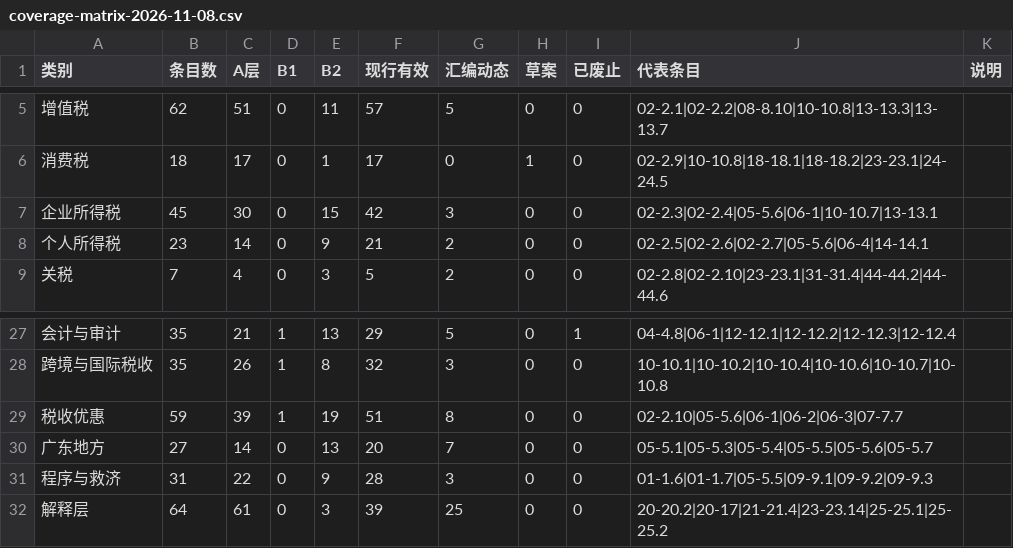
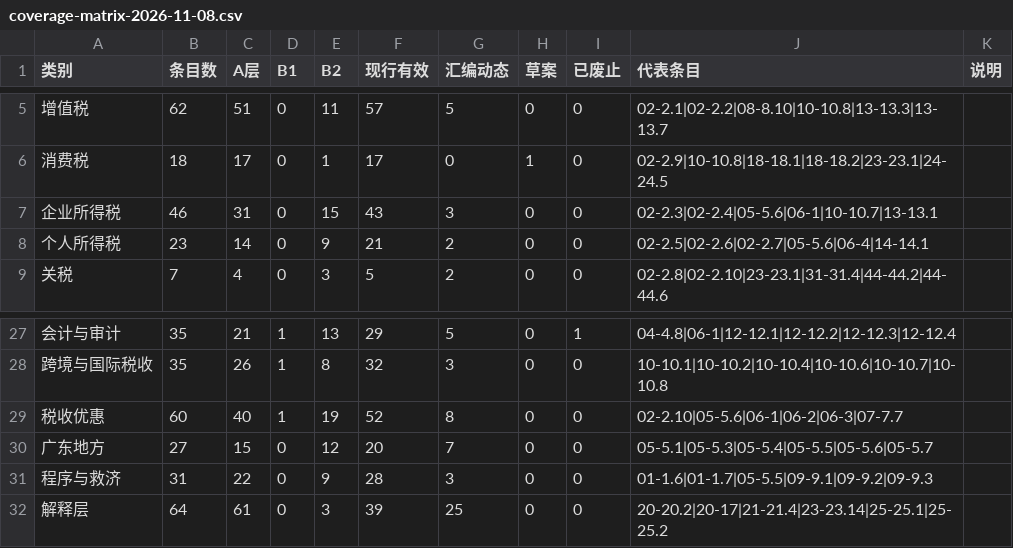
Before and after one commit to jianhaot264-cmd/finance-tax-compliance, a CSV file: reports/coverage-matrix-2026-11-08.csv, drawn as a sheet; only a part is shown, gaps mark what is left out.

```diff
--- a/reports/coverage-matrix-2026-11-08.csv
+++ b/reports/coverage-matrix-2026-11-08.csv
@@ -6,3 +6,3 @@
 消费税,18,17,0,1,17,0,1,0,02-2.9|10-10.8|18-18.1|18-18.2|23-23.1|24-24.5,
-企业所得税,45,30,0,15,42,3,0,0,02-2.3|02-2.4|05-5.6|06-1|10-10.7|13-13.1,
+企业所得税,46,31,0,15,43,3,0,0,02-2.3|02-2.4|05-5.6|06-1|10-10.7|13-13.1,
 个人所得税,23,14,0,9,21,2,0,0,02-2.5|02-2.6|02-2.7|05-5.6|06-4|14-14.1,
@@ -28,4 +28,4 @@
 跨境与国际税收,35,26,1,8,32,3,0,0,10-10.1|10-10.2|10-10.4|10-10.6|10-10.7|10-10.8,
-税收优惠,59,39,1,19,51,8,0,0,02-2.10|05-5.6|06-1|06-2|06-3|07-7.7,
-广东地方,27,14,0,13,20,7,0,0,05-5.1|05-5.3|05-5.4|05-5.5|05-5.6|05-5.7,
+税收优惠,60,40,1,19,52,8,0,0,02-2.10|05-5.6|06-1|06-2|06-3|07-7.7,
+广东地方,27,15,0,12,20,7,0,0,05-5.1|05-5.3|05-5.4|05-5.5|05-5.6|05-5.7,
 程序与救济,31,22,0,9,28,3,0,0,01-1.6|01-1.7|05-5.5|09-9.1|09-9.2|09-9.3,
```
Also changed, not shown: reports/regulations-master-2026-11-07.csv, 13 other files.
